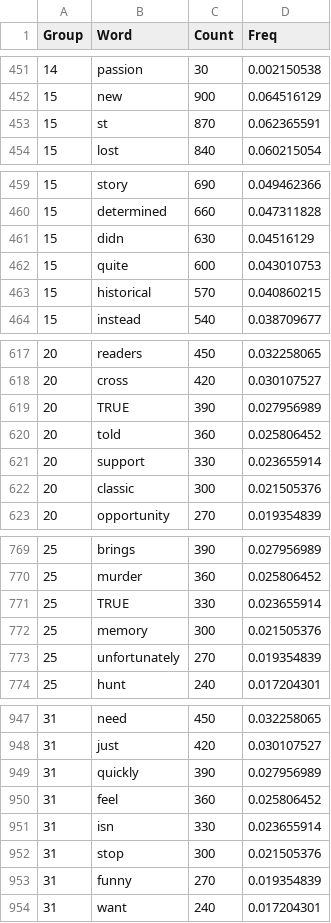
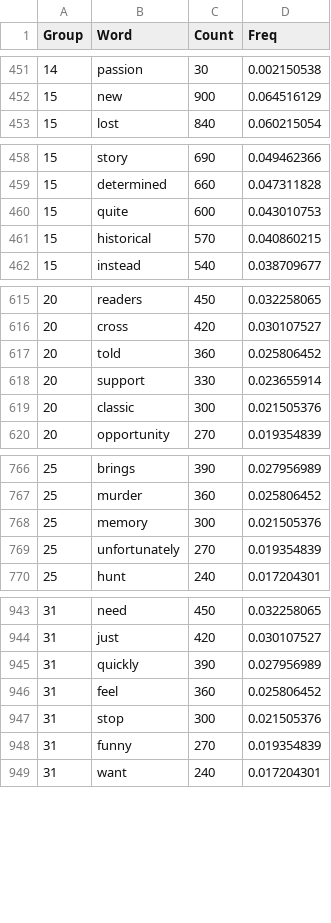
Before and after one commit to champioz/genregenius, a CSV file: public/data/words.csv, drawn as a sheet; only a part is shown, gaps mark what is left out; the diff covers the shown part only; the diff names each change by its address in the sheet, - before the commit and + after, or states it on an @@ line.

```diff
--- a/public/data/words.csv
+++ b/public/data/words.csv
-row 453: 15 | st | 870 | 0.062365591
-row 461: 15 | didn | 630 | 0.04516129
-row 619: 20 | TRUE | 390 | 0.027956989
-row 771: 25 | TRUE | 330 | 0.023655914
-row 951: 31 | isn | 330 | 0.023655914
```
Also changed, not shown: 1 removed row elsewhere in this file, 5 other files.
